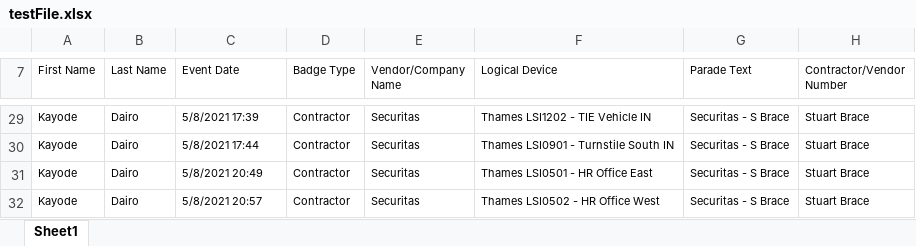
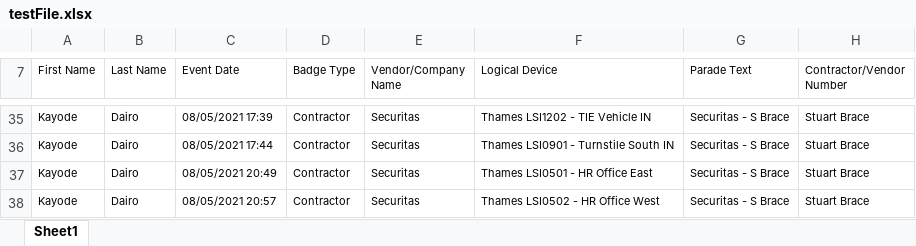
Before and after one commit to gaurav-dogra/excel-to-excelParsingWebApp, an Excel workbook: src/main/resources/testFile.xlsx, sheet Sheet1, drawn as a sheet; only a part is shown, gaps mark what is left out; values as stored, in another font and other column widths than the file's, no borders; addresses are those after the commit; the diff covers the shown part only; the diff names each change by its address in the sheet, - before the commit and + after, or states it on an @@ line.

```diff
--- a/src/main/resources/testFile.xlsx (sheet Sheet1)
+++ b/src/main/resources/testFile.xlsx (sheet Sheet1)
-C35 (Event Date): 5/8/2021 17:39
+C35 (Event Date): 08/05/2021 17:39
-C36 (Event Date): 5/8/2021 17:44
+C36 (Event Date): 08/05/2021 17:44
-C37 (Event Date): 5/8/2021 20:49
+C37 (Event Date): 08/05/2021 20:49
-C38 (Event Date): 5/8/2021 20:57
+C38 (Event Date): 08/05/2021 20:57
```
Also changed, not shown: other rows of this sheet.
